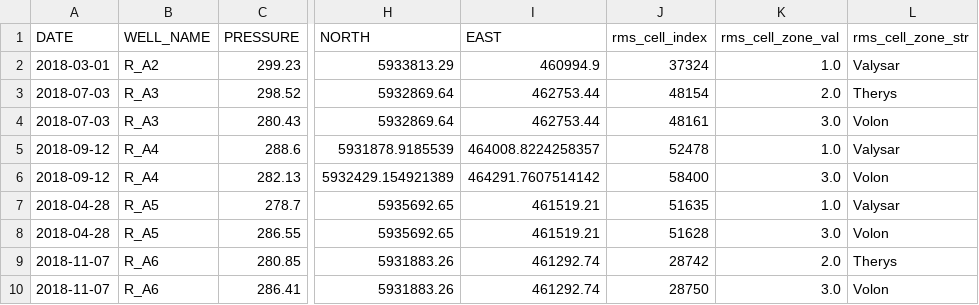
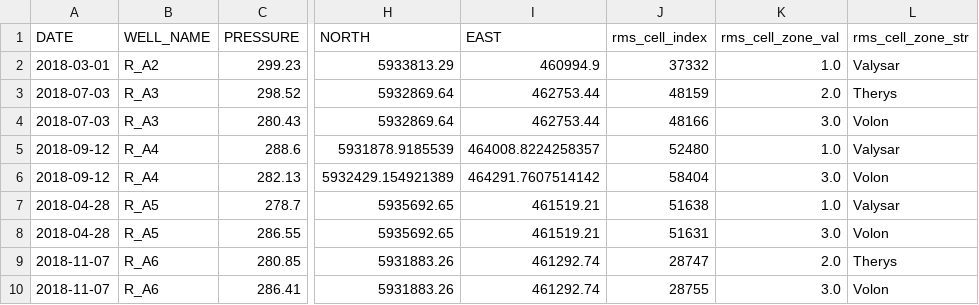
Before and after one commit to equinor/fmu-drogon, a CSV file: ert/input/observations/rft/rft_ertobs.csv, drawn as a sheet; only a part is shown, gaps mark what is left out; the diff names each change by its address in the sheet, - before the commit and + after, or states it on an @@ line.

Commit message:
fix(observations): update cell index values in rft_ertobs.csv
- Adjust cell index columns for all RFT observation records
- Ensure alignment with latest model grid assignments

```diff
--- a/ert/input/observations/rft/rft_ertobs.csv
+++ b/ert/input/observations/rft/rft_ertobs.csv
-J2 (rms_cell_index): 37324
+J2 (rms_cell_index): 37332
-J3 (rms_cell_index): 48154
+J3 (rms_cell_index): 48159
-J4 (rms_cell_index): 48161
+J4 (rms_cell_index): 48166
-J5 (rms_cell_index): 52478
+J5 (rms_cell_index): 52480
-J6 (rms_cell_index): 58400
+J6 (rms_cell_index): 58404
-J7 (rms_cell_index): 51635
+J7 (rms_cell_index): 51638
-J8 (rms_cell_index): 51628
+J8 (rms_cell_index): 51631
-J9 (rms_cell_index): 28742
+J9 (rms_cell_index): 28747
-J10 (rms_cell_index): 28750
+J10 (rms_cell_index): 28755
```
